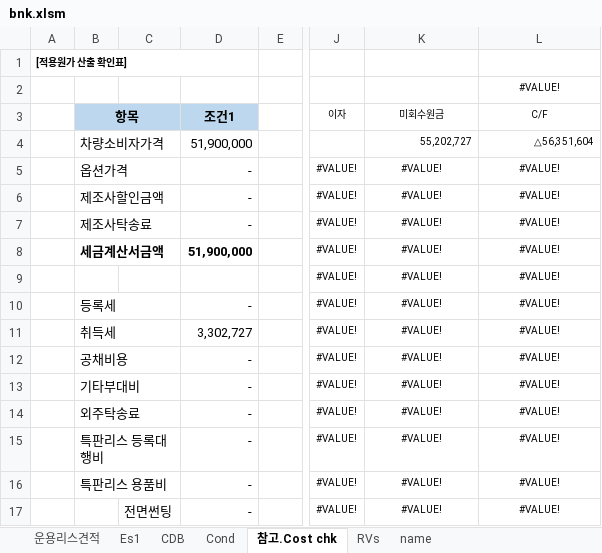
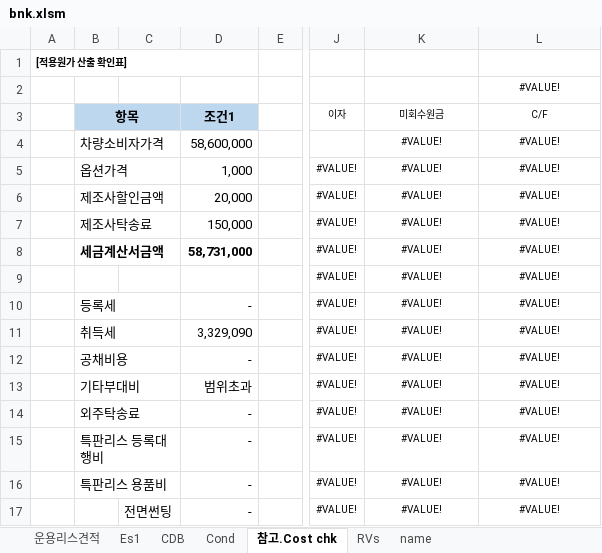
Before and after one commit to KyoungsupShin/carleasing, an Excel workbook: log/bnk.xlsm, sheet 참고.Cost chk, drawn as a sheet; only a part is shown, gaps mark what is left out; values as stored, in another font and other column widths than the file's, no borders; the diff covers the shown part only; the diff names each change by its address in the sheet, - before the commit and + after, or states it on an @@ line.

```diff
--- a/log/bnk.xlsm (sheet 참고.Cost chk)
+++ b/log/bnk.xlsm (sheet 참고.Cost chk)
-D4 (조건1): 51,900,000
+D4 (조건1): 58,600,000
-K4 (미회수원금): 55,202,727
+K4 (미회수원금): #VALUE!
-K4:L4 alignment: right
+K4:L4 alignment: center
-L4 (C/F): △56,351,604
+L4 (C/F): #VALUE!
-D5 (조건1): -
+D5 (조건1): 1,000
-D6 (조건1): -
+D6 (조건1): 20,000
-D7 (조건1): -
+D7 (조건1): 150,000
-D8 (조건1): 51,900,000
+D8 (조건1): 58,731,000
-D11 (조건1): 3,302,727
+D11 (조건1): 3,329,090
-D13 (조건1): -
+D13 (조건1): 범위초과
```
Also changed, not shown: 12 added rows, 12 removed rows and 12 edited cells elsewhere in this sheet, sheet Es1, sheet 운용리스견적, 14 other files.
